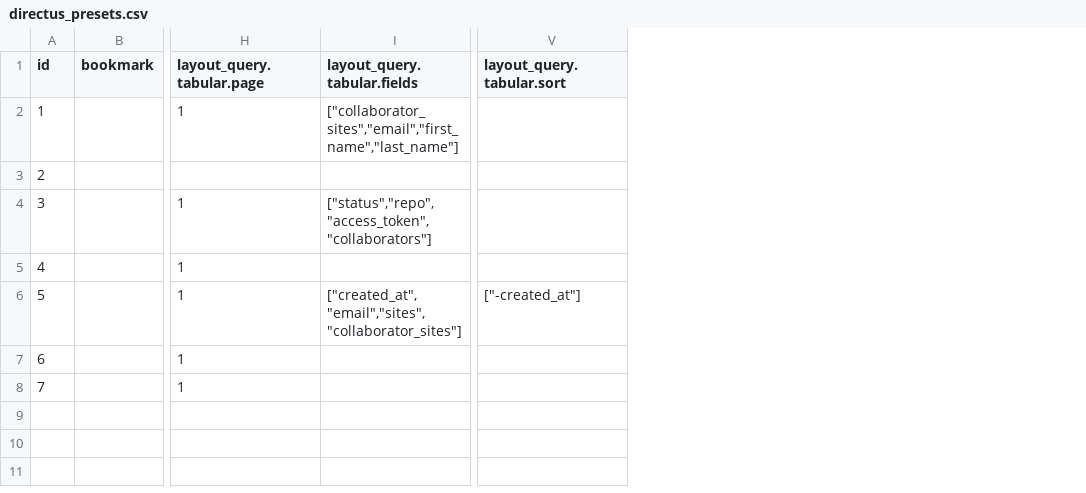
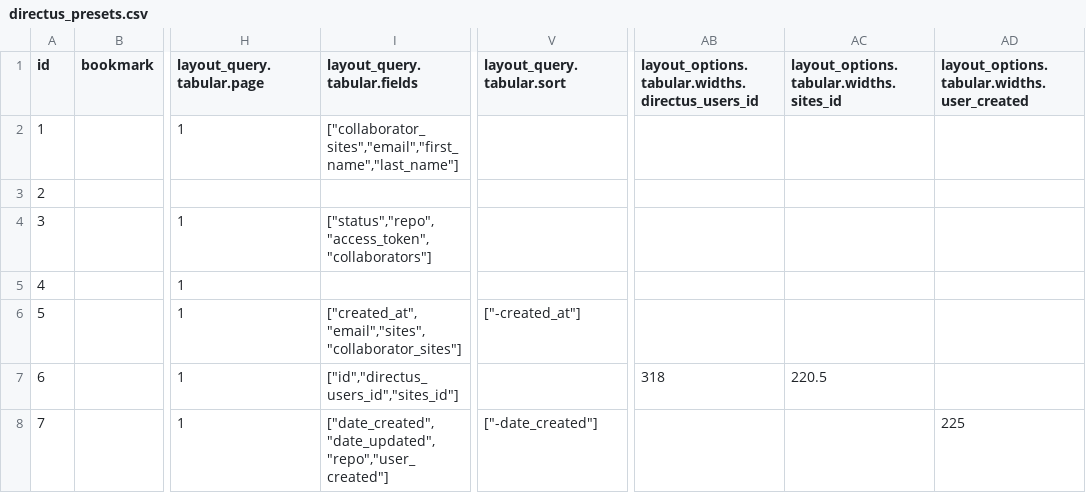
Before and after one commit to decapbridge/decapbridge-api, a CSV file: config/directus_presets.csv, drawn as a sheet; only a part is shown, gaps mark what is left out; the diff names each change by its address in the sheet, - before the commit and + after, or states it on an @@ line.

Commit message:
Upgrade directus version

```diff
--- a/config/directus_presets.csv
+++ b/config/directus_presets.csv
+column AB, rows 1-7: layout_options.tabular.widths.directus_users_id |  |  |  |  |  | 318
+column AC, rows 1-7: layout_options.tabular.widths.sites_id |  |  |  |  |  | 220.5
+column AD, rows 1-8: layout_options.tabular.widths.user_created |  |  |  |  |  |  | 225
-I7 (layout_query.tabular.fields): (empty)
+I7 (layout_query.tabular.fields): ["id","directus_users_id","sites_id"]
-I8 (layout_query.tabular.fields): (empty)
+I8 (layout_query.tabular.fields): ["date_created","date_updated","repo","user_created"]
-V8 (layout_query.tabular.sort): (empty)
+V8 (layout_query.tabular.sort): ["-date_created"]
```
Also changed, not shown: config/directus_permissions.csv, 5 other files.
